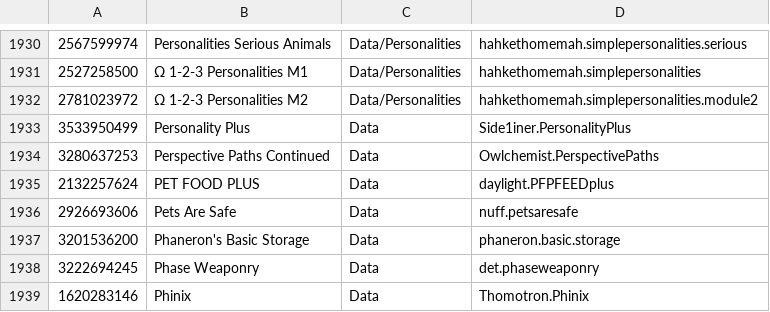
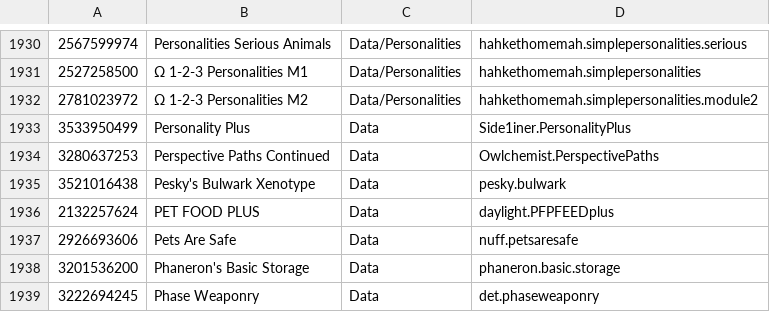
Before and after one commit to RimWorldKorea/RMK, a TSV file: ModList.tsv, drawn as a sheet; only a part is shown, gaps mark what is left out; the shorter side is filled out with more unchanged rows; the diff names each change by its address in the sheet, - before the commit and + after, or states it on an @@ line.

Commit message:
Pesky's Bulwark Xenotype 번역 추가
Pesky's Bulwark Xenotype - 3521016438

```diff
--- a/ModList.tsv
+++ b/ModList.tsv
+row 1935: 3521016438 | Pesky's Bulwark Xenotype | Data | pesky.bulwark
```
Also changed, not shown: 11 other files.
